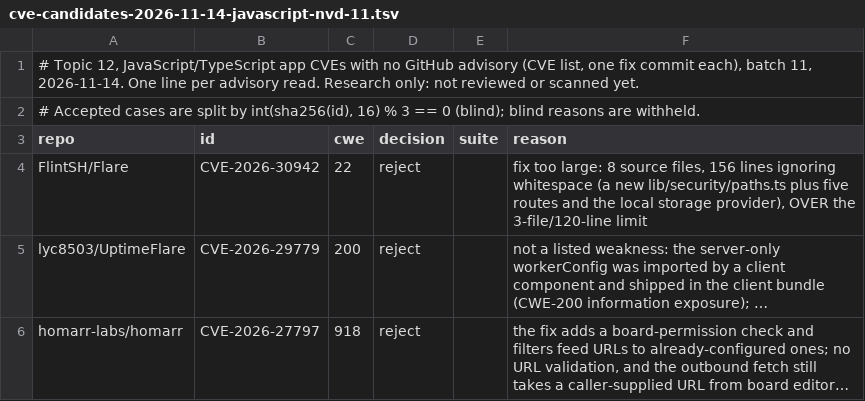
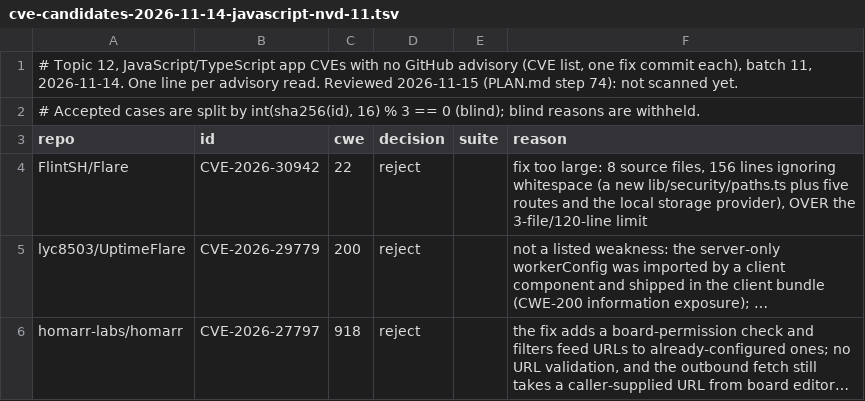
Before and after one commit to shwan-ps5/codewatch, a TSV file: benchmarks/cve-candidates-2026-11-14-javascript-nvd-11.tsv, drawn as a sheet; only a part is shown; long unchanged cells end in ….

```diff
--- a/benchmarks/cve-candidates-2026-11-14-javascript-nvd-11.tsv
+++ b/benchmarks/cve-candidates-2026-11-14-javascript-nvd-11.tsv
@@ -1,2 +1,2 @@
-# Topic 12, JavaScript/TypeScript app CVEs with no GitHub advisory (CVE list, one fix commit each), batch 11, 2026-11-14. One line per advisory read. Research only: not reviewed or scanned yet.
+# Topic 12, JavaScript/TypeScript app CVEs with no GitHub advisory (CVE list, one fix commit each), batch 11, 2026-11-14. One line per advisory read. Reviewed 2026-11-15 (PLAN.md step 74): not scanned yet.
 # Accepted cases are split by int(sha256(id), 16) % 3 == 0 (blind); blind reasons are withheld.
```
Also changed, not shown: benchmarks/cve-candidates-2026-11-14-javascript-nvd-10.tsv, benchmarks/cve-candidates-2026-11-14-javascript-nvd-12.tsv, 15 other files.
